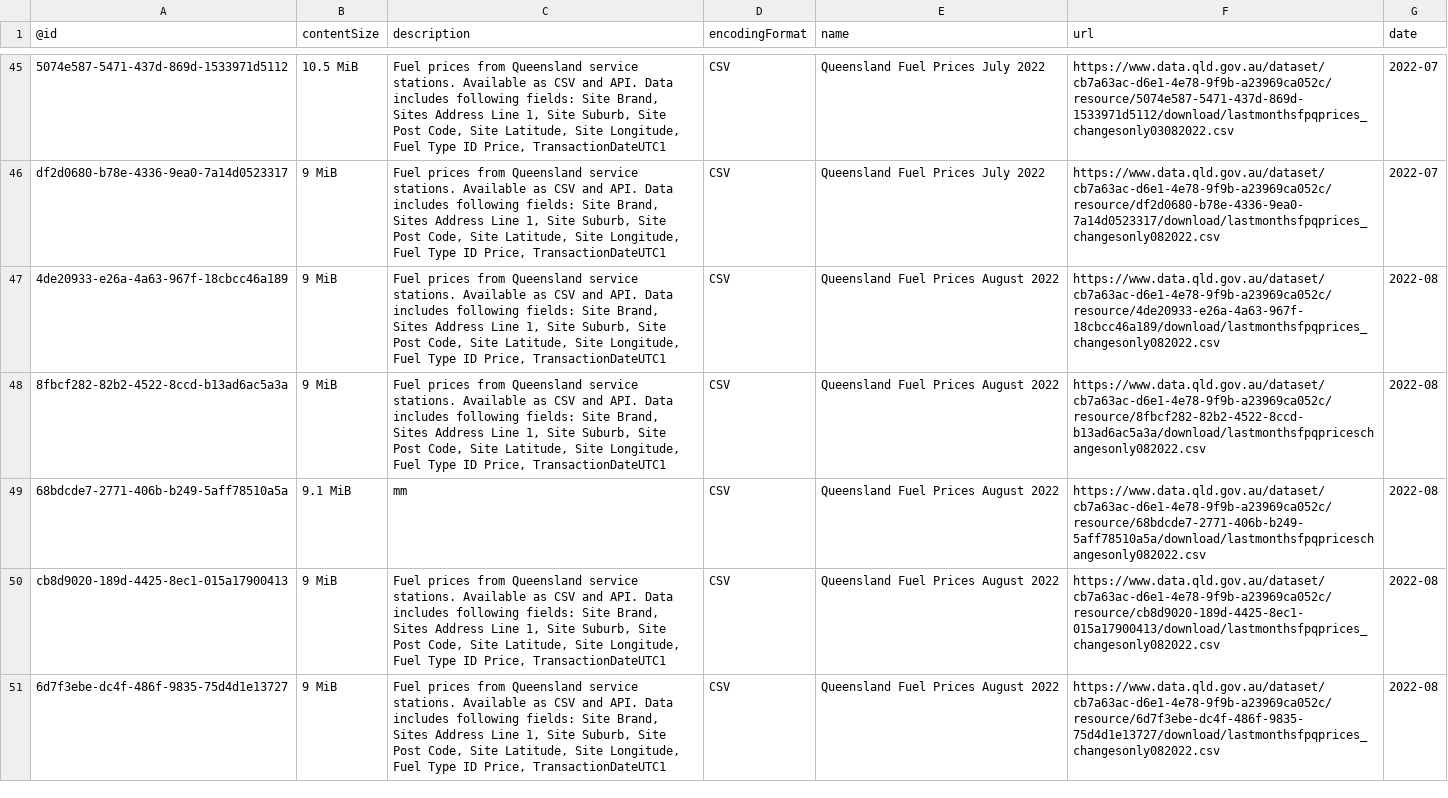
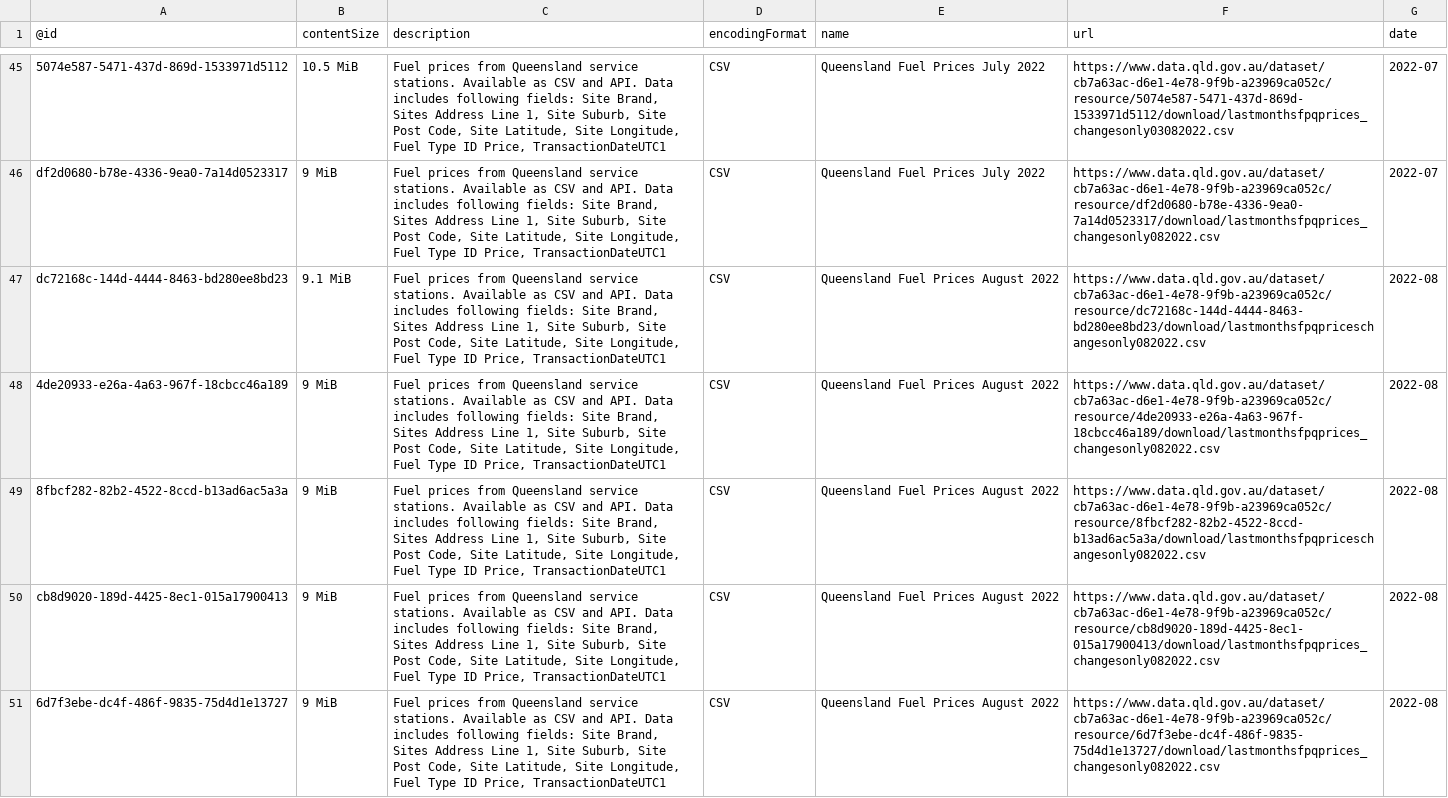
Before and after one commit to gsajko/QLD_fuel_scraping, a CSV file: data/monthly_list.csv, drawn as a sheet; only a part is shown, gaps mark what is left out; removed rows and columns are numbered as before the commit, all else as after; the diff covers the shown part only; the diff names each change by its address in the sheet, - before the commit and + after, or states it on an @@ line.

```diff
--- a/data/monthly_list.csv
+++ b/data/monthly_list.csv
+row 47: dc72168c-144d-4444-8463-bd280ee8bd23 | 9.1 MiB | Fuel prices from Queensland service stations. Available as CSV and API. Data includes following fields: Site Brand, Sites Address Line 1, Site Suburb, Site Post Code, Site Latitude, Site Longitude, Fuel Type ID Price, TransactionDateUTC1 | CSV | Queensland Fuel Prices August 2022 | https://www.data.qld.gov.au/dataset/cb7a63ac-d6e1-4e78-9f9b-a23969ca052c/resource/dc72168c-144d-4444-8463-bd280ee8bd23/download/lastmonthsfpqpriceschangesonly082022.csv | 2022-08
-row 49: 68bdcde7-2771-406b-b249-5aff78510a5a | 9.1 MiB | mm | CSV | Queensland Fuel Prices August 2022 | https://www.data.qld.gov.au/dataset/cb7a63ac-d6e1-4e78-9f9b-a23969ca052c/resource/68bdcde7-2771-406b-b249-5aff78510a5a/download/lastmonthsfpqpriceschangesonly082022.csv | 2022-08
```
Also changed, not shown: 2 added rows elsewhere in this file, 1 other file.
